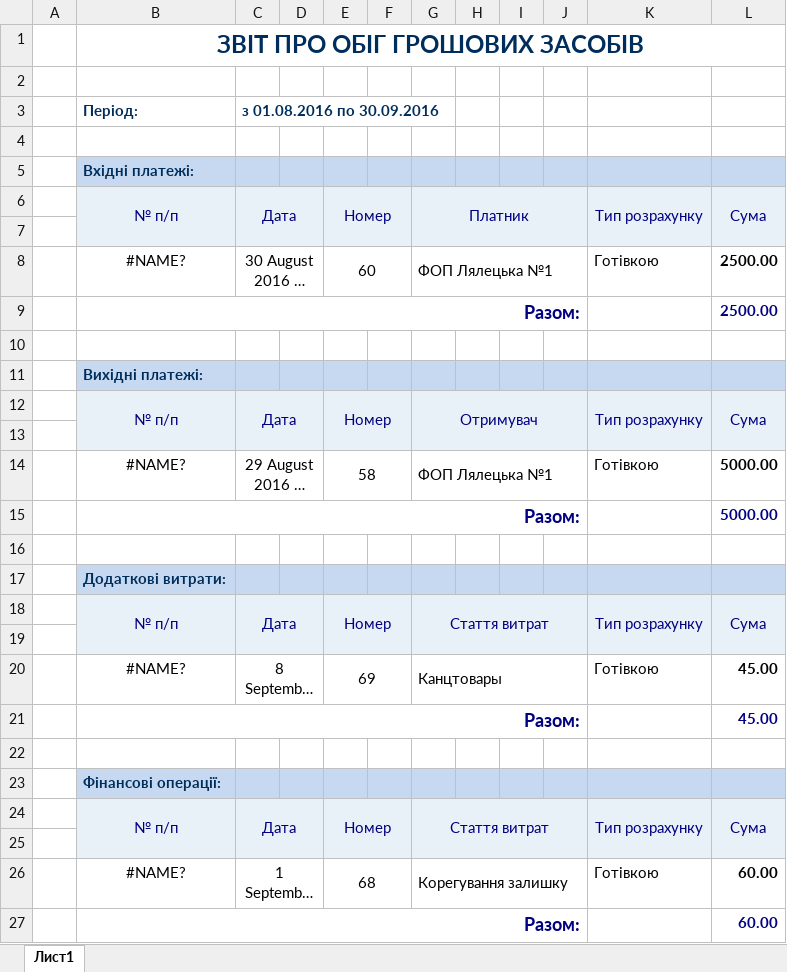
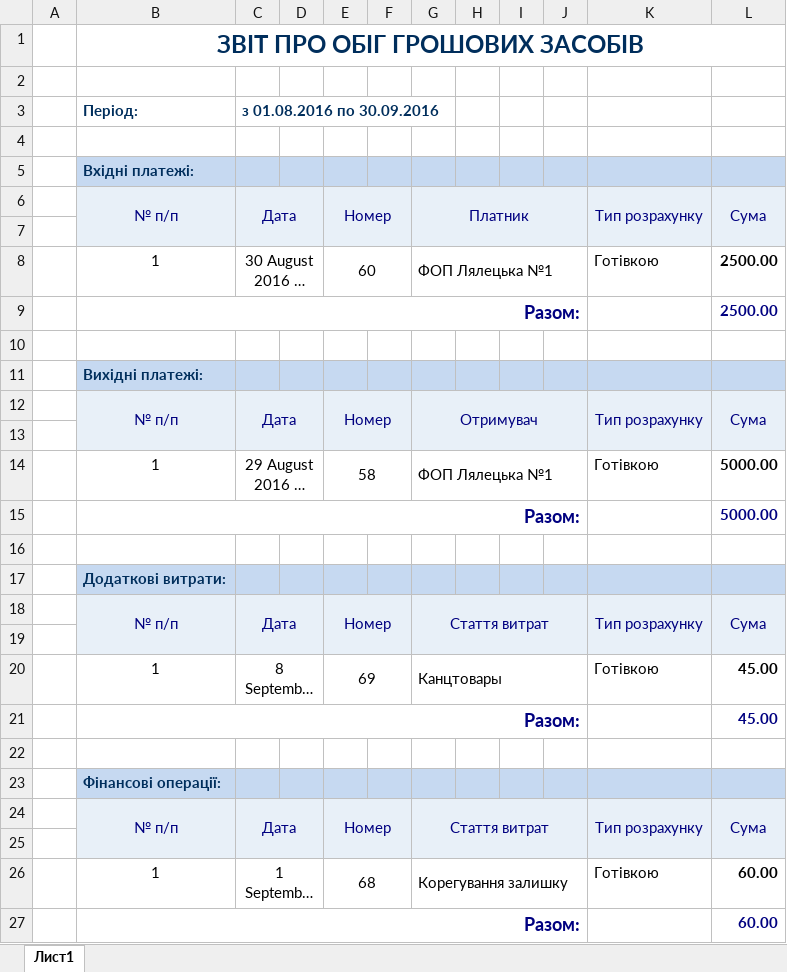
Before and after one commit to sp75/SP-Sklad, an Excel workbook: SP_Sklad/Rep/TurnMoney(23).xlsx, sheet Лист1, drawn as a sheet; only a part is shown; long unchanged cells end in …; values as stored, in another font and other column widths than the file's, no borders; the diff names each change by its address in the sheet, - before the commit and + after, or states it on an @@ line.

```diff
--- a/SP_Sklad/Rep/TurnMoney(23).xlsx (sheet Лист1)
+++ b/SP_Sklad/Rep/TurnMoney(23).xlsx (sheet Лист1)
-B8 (Період:): #NAME?
+B8 (Період:): 1
-B14 (Період:): #NAME?
+B14 (Період:): 1
-B20 (Період:): #NAME?
+B20 (Період:): 1
-B26 (Період:): #NAME?
+B26 (Період:): 1
```
Also changed, not shown: 4 other files.
